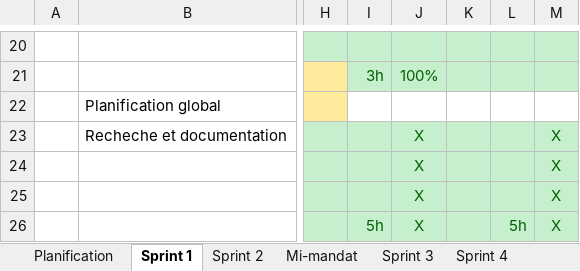
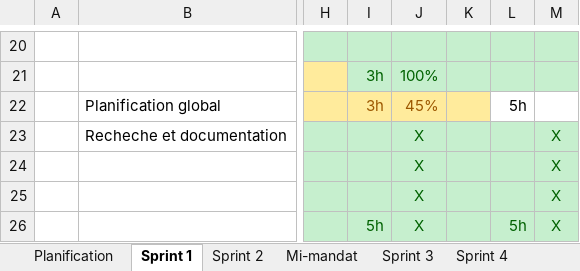
Before and after one commit to Cemecla/Acoustic-Tracing, an Excel workbook: doc/C61_-_Document_de_planification.xlsx, sheet Sprint 1, drawn as a sheet; only a part is shown, gaps mark what is left out; values as stored, in another font and other column widths than the file's, no borders; conditional formats not drawn; the diff names each change by its address in the sheet, - before the commit and + after, or states it on an @@ line.

```diff
--- a/doc/C61_-_Document_de_planification.xlsx (sheet Sprint 1)
+++ b/doc/C61_-_Document_de_planification.xlsx (sheet Sprint 1)
-I22: (empty)
+I22: 3h
-I22:K22 fill: none
+I22:K22 fill: #FFEB9C
-J22: (empty)
+J22: 45%
-L22: (empty)
+L22: 5h
```
Also changed, not shown: sheet Planification, 6 other files.
